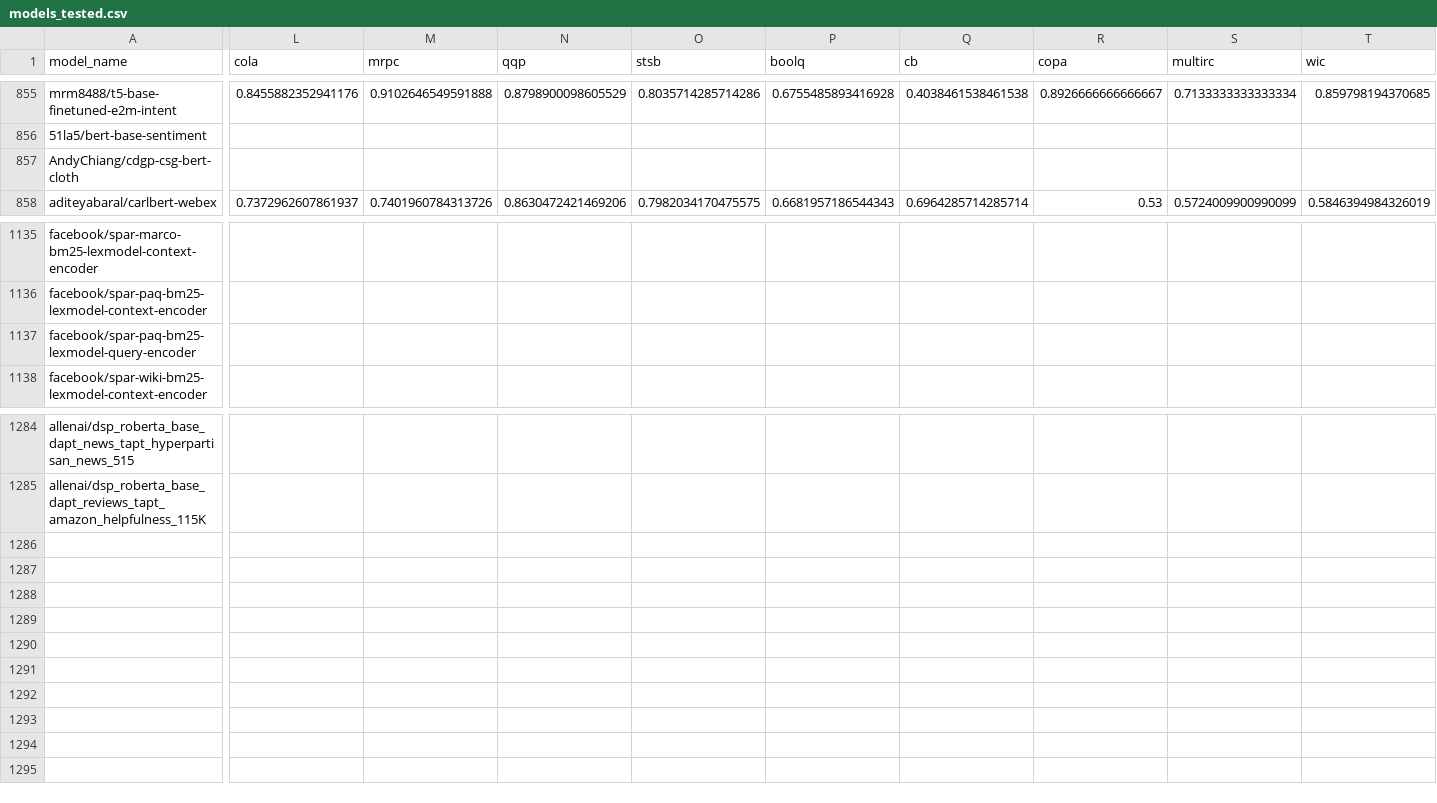
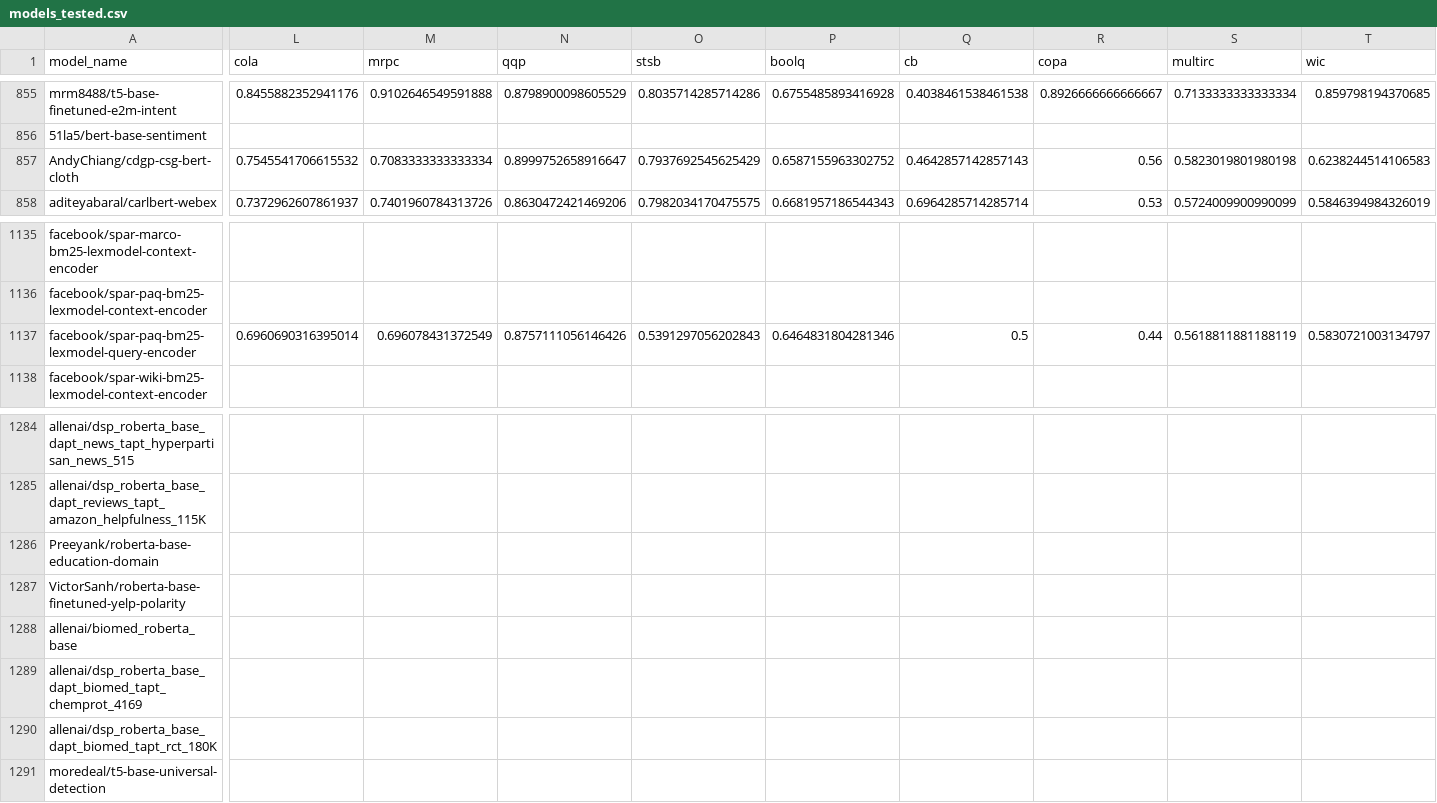
Before and after one commit to IBM/model-recycling, a CSV file: results/models_tested.csv, drawn as a sheet; only a part is shown, gaps mark what is left out; rows hold the shown columns only; the diff covers the shown part only; the diff names each change by its address in the sheet, - before the commit and + after, or states it on an @@ line.

Commit message:
update models (auto)

```diff
--- a/results/models_tested.csv
+++ b/results/models_tested.csv
-L857 (cola): (empty)
+L857 (cola): 0.7545541706615532
-M857 (mrpc): (empty)
+M857 (mrpc): 0.7083333333333334
-N857 (qqp): (empty)
+N857 (qqp): 0.8999752658916647
-O857 (stsb): (empty)
+O857 (stsb): 0.7937692545625429
-P857 (boolq): (empty)
+P857 (boolq): 0.6587155963302752
-Q857 (cb): (empty)
+Q857 (cb): 0.4642857142857143
-R857 (copa): (empty)
+R857 (copa): 0.56
-S857 (multirc): (empty)
+S857 (multirc): 0.5823019801980198
-T857 (wic): (empty)
+T857 (wic): 0.6238244514106583
-L1137 (cola): (empty)
+L1137 (cola): 0.6960690316395014
-M1137 (mrpc): (empty)
+M1137 (mrpc): 0.696078431372549
-N1137 (qqp): (empty)
+N1137 (qqp): 0.8757111056146426
-O1137 (stsb): (empty)
+O1137 (stsb): 0.5391297056202843
-P1137 (boolq): (empty)
+P1137 (boolq): 0.6464831804281346
-Q1137 (cb): (empty)
+Q1137 (cb): 0.5
-R1137 (copa): (empty)
+R1137 (copa): 0.44
-S1137 (multirc): (empty)
+S1137 (multirc): 0.5618811881188119
-T1137 (wic): (empty)
+T1137 (wic): 0.5830721003134797
+row 1286: Preeyank/roberta-base-education-domain
+row 1287: VictorSanh/roberta-base-finetuned-yelp-polarity
+row 1288: allenai/biomed_roberta_base
+row 1289: allenai/dsp_roberta_base_dapt_biomed_tapt_chemprot_4169
+row 1290: allenai/dsp_roberta_base_dapt_biomed_tapt_rct_180K
+row 1291: moredeal/t5-base-universal-detection
```
Also changed, not shown: 90 edited cells elsewhere in this file, results/bert-base-uncased_table.csv, results/roberta-base_table.csv, 5 other files.
